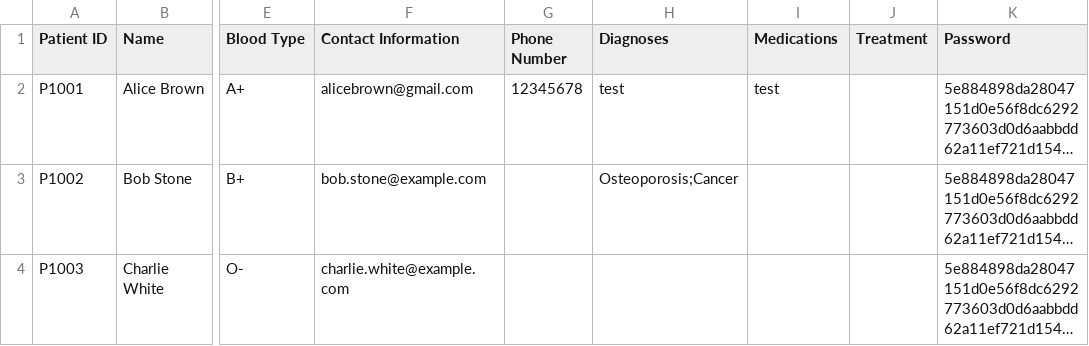
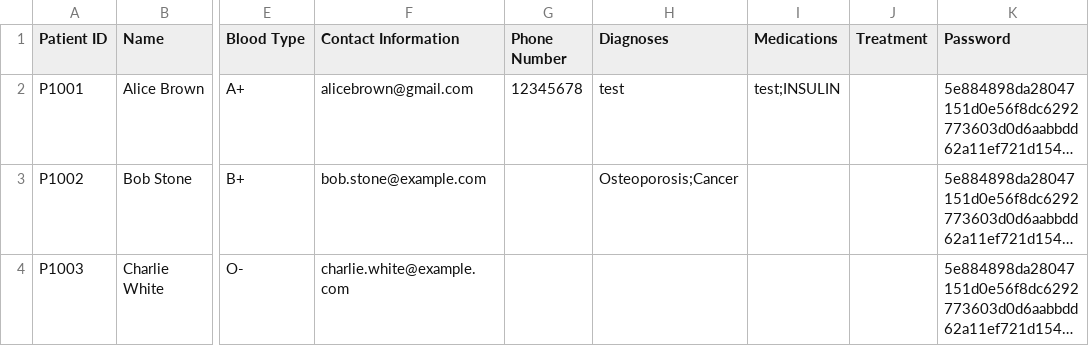
Before and after one commit to TAN-AIK-CHONG/SC2002-HMS, a CSV file: src/database/PatientDatabase.csv, drawn as a sheet; only a part is shown, gaps mark what is left out; long unchanged cells end in …; the diff names each change by its address in the sheet, - before the commit and + after, or states it on an @@ line.

```diff
--- a/src/database/PatientDatabase.csv
+++ b/src/database/PatientDatabase.csv
-I2 (Medications): test
+I2 (Medications): test;INSULIN
```
Also changed, not shown: src/database/AppointmentSchedulesDatabase.csv, 4 other files.
